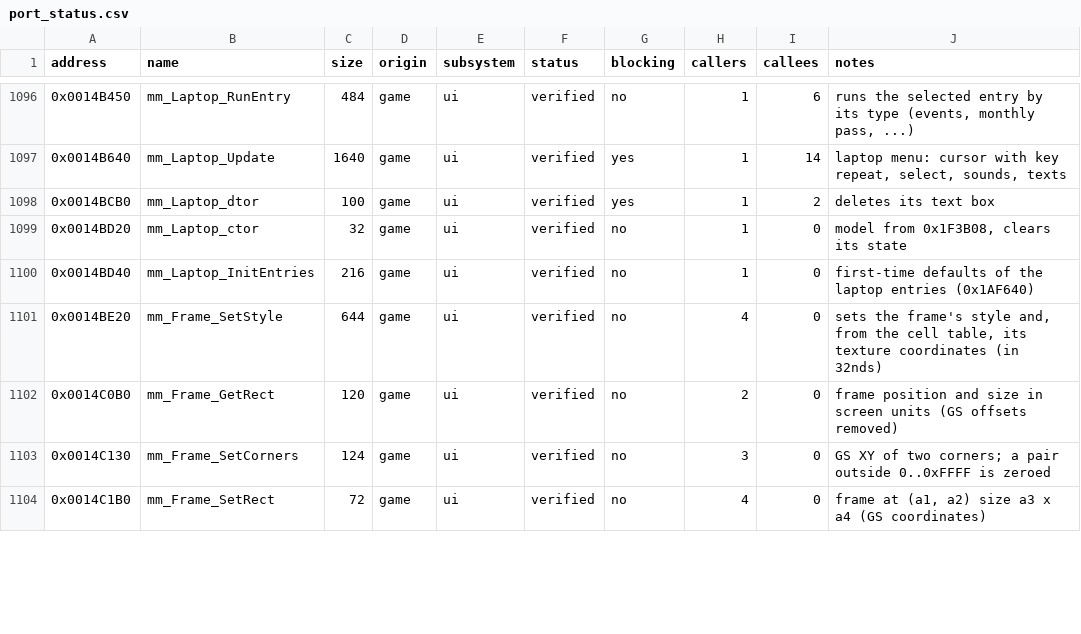
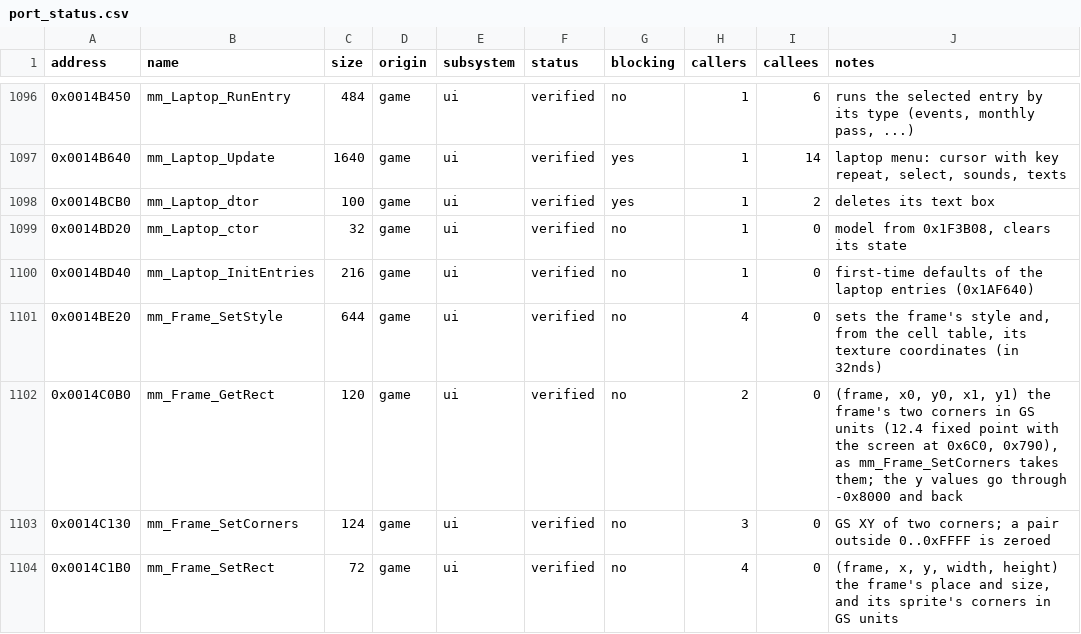
Before and after one commit to koaque/Metropolismania-PC, a CSV file: config/port_status.csv, drawn as a sheet; only a part is shown, gaps mark what is left out; the diff covers the shown part only.

Commit message:
One sprite packet for frames and the cursor, the sound command ring as a struct, the last raw struct offsets
- Window frames and the city cursor's opening sprite build the same textured sprite packet: SpritePacket, with typed ST
  (s, t) and vertex (xy, z) writes (GsStWrite, GsXyzWrite) and render.h's putSt and putXyz. Frame embeds it; its
  template at 0x1B04B0 draws the frame texture with XYZ2 corners. A frame's "colour" is the corners' depth (Frame_ctor's
  callers pass 0x10000000, 0xFFF00000 and the like), and Frame_GetRect returns the two corners (x0, y0, x1, y1), not a
  place and size.
- The sound command ring is SoundCmd (0xD0 bytes): command, sent flag, the kept flag, the open commands' bank or slot,
  then per command the YYSOUND driver's argument block (SoundCmdWavePlay, SoundCmdWaveFade, SoundCmdWaveVolume,
  SoundCmdTrackValue, SoundCmdMidiPlay, SoundCmdMidiFade) or the fields rebuilt when sent (SoundCmdPair,
  SoundCmdWaveOpen, SoundCmdMidiOpen). soundcmd.cpp now writes and sends them by name. Sound_Init's comment called the
  ring's entries voice records.
- The two 8-byte forwarders that shared names with the functions they jump to are Frame_Draw (all three callers pass a
  frame) and TexImage_Upload (its caller passes the converted image).
- The raw struct offsets left in the port: StageScene's own vtable (slot 0x4C is its deleting destructor, which
  GameUpdate deletes the briefing with), Bag.matrix, MenuWin.choice and WidgetVtable::isIdle, the applicant card's icon
  node and card matrices, CharClass.traits, and matrix rows in the camera and title code.

Full difftest: 1526 functions, 20651 records, 0 failed; live run to the city fine.

```diff
--- a/config/port_status.csv
+++ b/config/port_status.csv
@@ -1101,4 +1101,4 @@ address,name,size,origin,subsystem,status,blocking,callers,callees,notes
 0x0014BE20,mm_Frame_SetStyle,644,game,ui,verified,no,4,0,"sets the frame's style and, from the cell table, its texture coordinates (in 32nds)"
-0x0014C0B0,mm_Frame_GetRect,120,game,ui,verified,no,2,0,frame position and size in screen units (GS offsets removed)
+0x0014C0B0,mm_Frame_GetRect,120,game,ui,verified,no,2,0,"(frame, x0, y0, x1, y1) the frame's two corners in GS units (12.4 fixed point with the screen at 0x6C0, 0x790), as mm_Frame_SetCorners takes them; the y values go through -0x8000 and back"
 0x0014C130,mm_Frame_SetCorners,124,game,ui,verified,no,3,0,GS XY of two corners; a pair outside 0..0xFFFF is zeroed
-0x0014C1B0,mm_Frame_SetRect,72,game,ui,verified,no,4,0,"frame at (a1, a2) size a3 x a4 (GS coordinates)"
+0x0014C1B0,mm_Frame_SetRect,72,game,ui,verified,no,4,0,"(frame, x, y, width, height) the frame's place and size, and its sprite's corners in GS units"
```
Also changed, not shown: 8 edited cells elsewhere in this file, config/symbols.csv, 20 other files.
